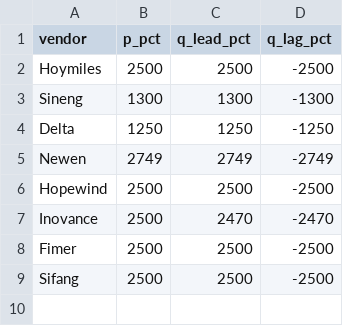
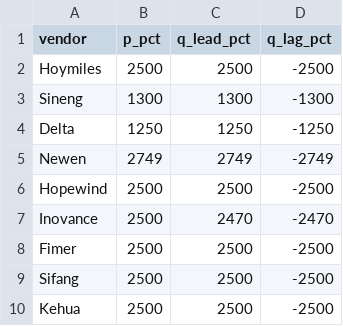
Before and after one commit to mayurtailor110-eng/PCS---A-to-A-comparison, a CSV file: curve_pq.csv, drawn as a sheet.

```diff
--- a/curve_pq.csv
+++ b/curve_pq.csv
@@ -9 +9,2 @@ Fimer,2500,2500,-2500
 Sifang,2500,2500,-2500
+Kehua,2500,2500,-2500
```
Also changed, not shown: chart_points.csv, curve_certs.csv, 5 other files.
